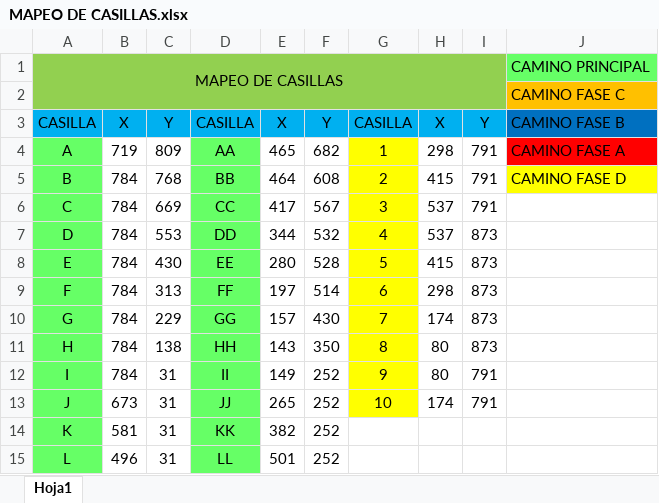
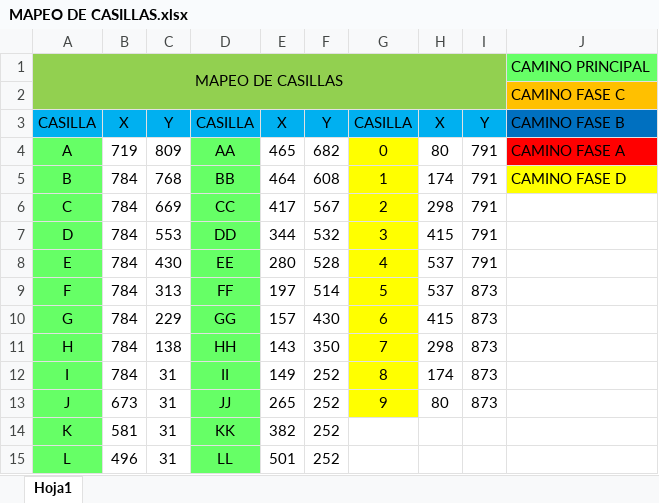
Before and after one commit to MAU143429/Datos-Party-CE-1103, an Excel workbook: Instrucciones/MAPEO DE CASILLAS.xlsx, sheet Hoja1, drawn as a sheet; only a part is shown; values as stored, in another font and other column widths than the file's, no borders; the diff names each change by its address in the sheet, - before the commit and + after, or states it on an @@ line.

Commit message:
Update MAPEO DE CASILLAS.xlsx

```diff
--- a/Instrucciones/MAPEO DE CASILLAS.xlsx (sheet Hoja1)
+++ b/Instrucciones/MAPEO DE CASILLAS.xlsx (sheet Hoja1)
-G4: 1
+G4: 0
-H4: 298
+H4: 80
-G5: 2
+G5: 1
-H5: 415
+H5: 174
-G6: 3
+G6: 2
-H6: 537
+H6: 298
-G7: 4
+G7: 3
-H7: 537
+H7: 415
-I7:I8: 873
+I7:I8: 791
-G8: 5
+G8: 4
-H8: 415
+H8: 537
-G9: 6
+G9: 5
-H9: 298
+H9: 537
-G10: 7
+G10: 6
-H10: 174
+H10: 415
-G11: 8
+G11: 7
-H11: 80
+H11: 298
-G12: 9
+G12: 8
-H12: 80
+H12: 174
-I12:I13: 791
+I12:I13: 873
-G13: 10
+G13: 9
-H13: 174
+H13: 80
```
